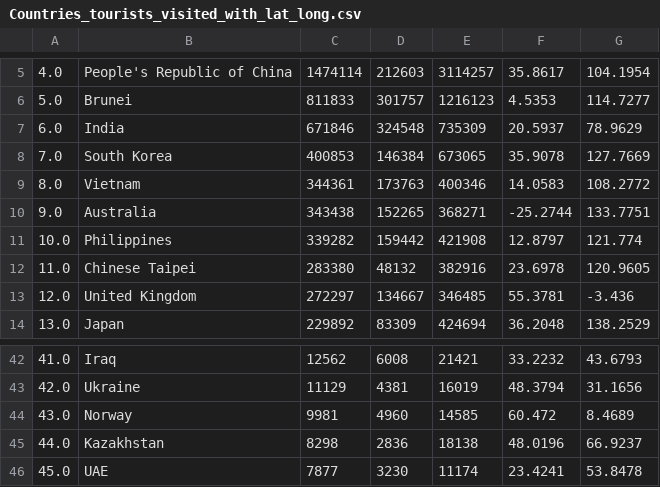
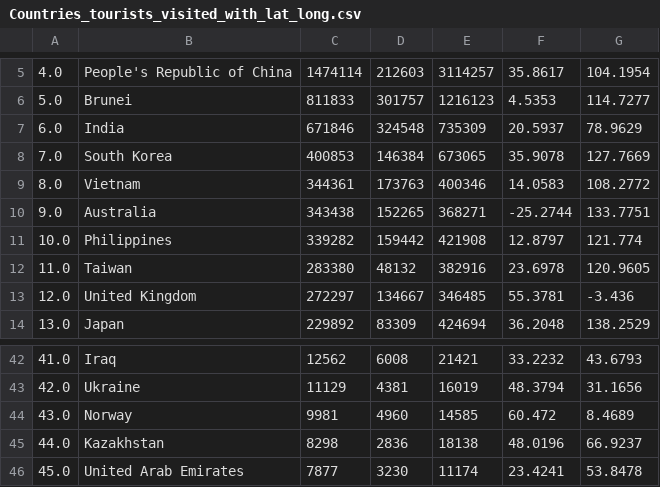
Before and after one commit to TheLordShamane/FIT3179, a CSV file: Assignment 2/Data/Countries_tourists_visited_with_lat_long.csv, drawn as a sheet; only a part is shown, gaps mark what is left out; the diff names each change by its address in the sheet, - before the commit and + after, or states it on an @@ line.

Commit message:
modified

```diff
--- a/Assignment 2/Data/Countries_tourists_visited_with_lat_long.csv
+++ b/Assignment 2/Data/Countries_tourists_visited_with_lat_long.csv
-B12: Chinese Taipei
+B12: Taiwan
-B46: UAE
+B46: United Arab Emirates
```
